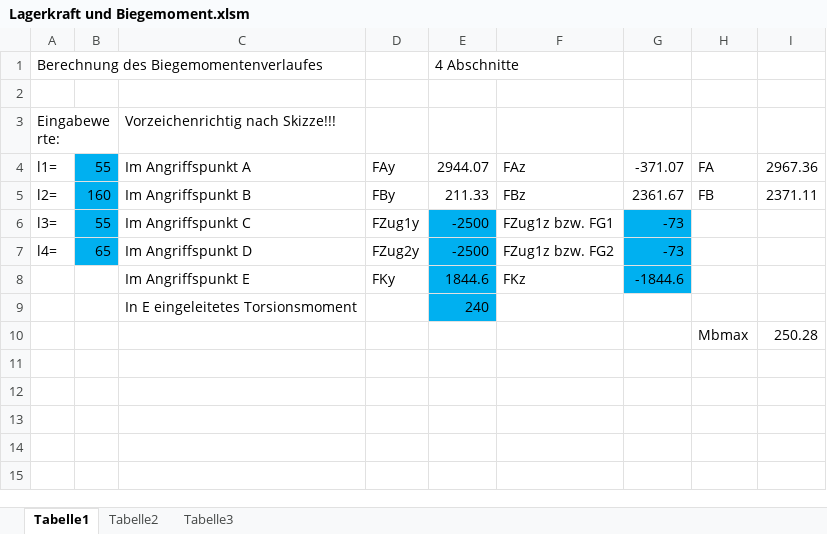
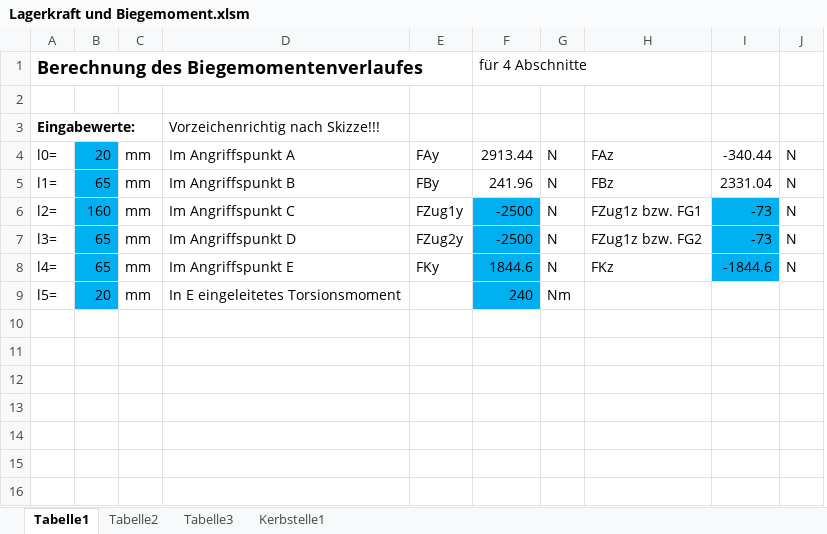
Before and after one commit to MattdewT/KE3, an Excel workbook: Lagerkraft und Biegemoment.xlsm, sheet Tabelle1, drawn as a sheet; only a part is shown; values as stored, in another font and other column widths than the file's, no borders; charts and pictures not drawn; removed rows and columns are numbered as before the commit, all else as after; the diff covers the shown part only; the diff names each change by its address in the sheet, - before the commit and + after, or states it on an @@ line.

```diff
--- a/Lagerkraft und Biegemoment.xlsm (sheet Tabelle1)
+++ b/Lagerkraft und Biegemoment.xlsm (sheet Tabelle1)
+sheet tab: Kerbstelle1
+column C, rows 5-9: all mm
+column G, rows 5-9: N | N | N | N | Nm
-column H, row 4: FA; row 10: Mbmax
-column I, row 4: 2967.36; row 10: 250.28
+column J, rows 5-8: all N
-A1 bold: off
+A1 bold: on, text size: larger
-F1: 4 Abschnitte
+F1: für 4 Abschnitte
-A3 bold: off
+A3 bold: on
+row 4: l0= | 20 | mm | Im Angriffspunkt A | FAy | 2913.44 | N | FAz | -340.44 | N
-B5: 55
+B5: 65
-D5: Im Angriffspunkt A
+D5: Im Angriffspunkt B
-E5: FAy
+E5: FBy
-F5: 2944.07
+F5: 241.96
-H5: FAz
+H5: FBz
-I5: -371.07
+I5: 2331.04
-row 5: l2= | 160 | Im Angriffspunkt B | FBy | 211.33 | FBz | 2361.67 | FB | 2371.11
-A6: l3=
+A6: l2=
-B6: 55
+B6: 160
-A7: l4=
+A7: l3=
-A8: (empty)
+A8: l4=
-B8: (empty)
+B8: 65
-B8:B9 fill: none
+B8:B9 fill: #00B0F0
-A9: (empty)
+A9: l5=
-B9: (empty)
+B9: 20
-row 10:  |  |  |  |  |  |  | Mbmax | 250.28
+row 10: (empty)
+row 11: (empty)
+row 12: (empty)
+row 13: (empty)
+row 14: (empty)
+row 15: (empty)
+row 16: (empty)
```
Also changed, not shown: 20 added rows elsewhere in this sheet, sheet Tabelle2, sheet Tabelle3, charts or pictures, 1 other file.
